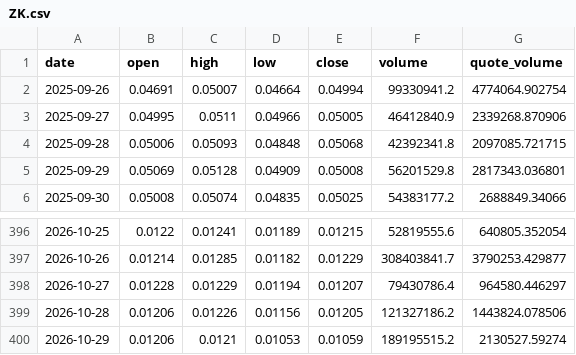
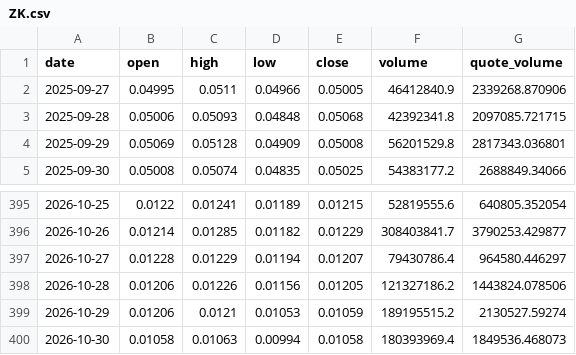
Before and after one commit to Mishel2312/crypto-data, a CSV file: data/ohlc/ZK.csv, drawn as a sheet; only a part is shown, gaps mark what is left out; removed rows and columns are numbered as before the commit, all else as after; the diff names each change by its address in the sheet, - before the commit and + after, or states it on an @@ line.

```diff
--- a/data/ohlc/ZK.csv
+++ b/data/ohlc/ZK.csv
-row 2: 2025-09-26 | 0.04691 | 0.05007 | 0.04664 | 0.04994 | 99330941.2 | 4774064.902754
+row 400: 2026-10-30 | 0.01058 | 0.01063 | 0.00994 | 0.01058 | 180393969.4 | 1849536.468073
```
Also changed, not shown: 3 other files.
